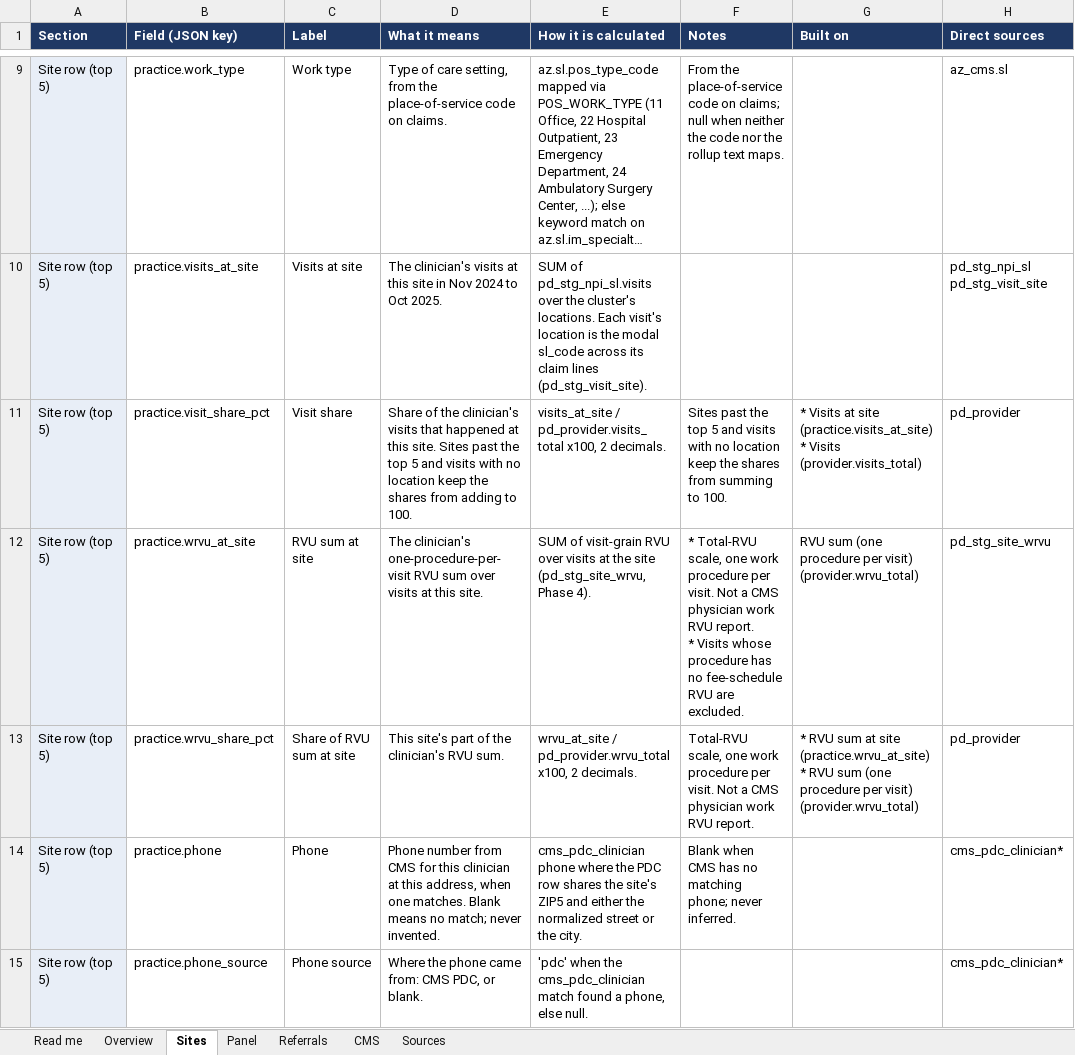
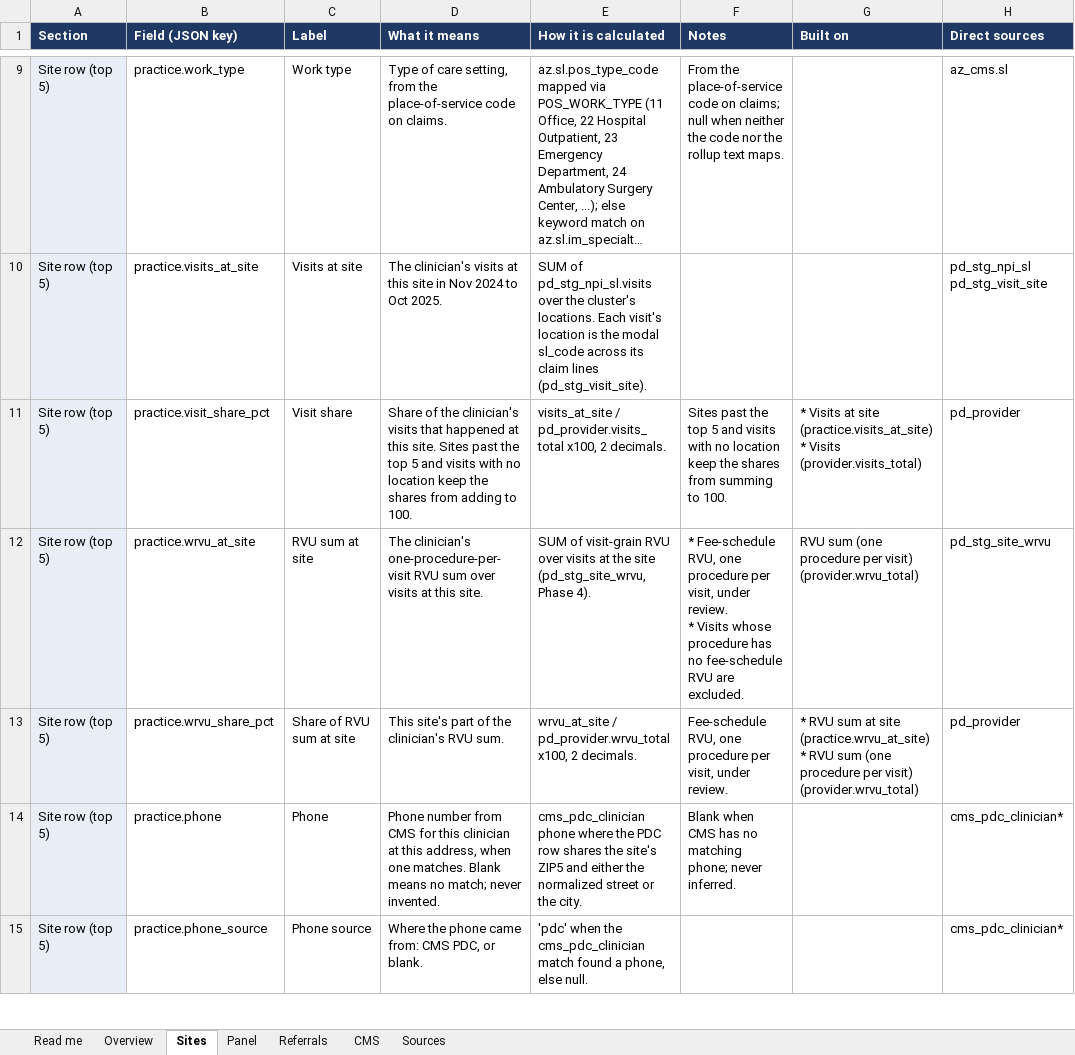
Before and after one commit to bbluecircles/dashboard_stuff, an Excel workbook: docs/provider-directory-field-outline.xlsx, sheet Sites, drawn as a sheet; only a part is shown, gaps mark what is left out; long unchanged cells end in …; values as stored, in another font and other column widths than the file's, no borders; ↵ is a line break in a cell; the diff names each change by its address in the sheet, - before the commit and + after, or states it on an @@ line.

```diff
--- a/docs/provider-directory-field-outline.xlsx (sheet Sites)
+++ b/docs/provider-directory-field-outline.xlsx (sheet Sites)
-F12 (Notes): * Total-RVU scale, one work procedure per visit. Not a CMS physician work RVU report. ↵ * Visits…
+F12 (Notes): * Fee-schedule RVU, one procedure per visit, under review. ↵ * Visits…
-F13 (Notes): Total-RVU scale, one work procedure per visit. Not a CMS physician work RVU report.
+F13 (Notes): Fee-schedule RVU, one procedure per visit, under review.
```
Also changed, not shown: sheet Overview.
